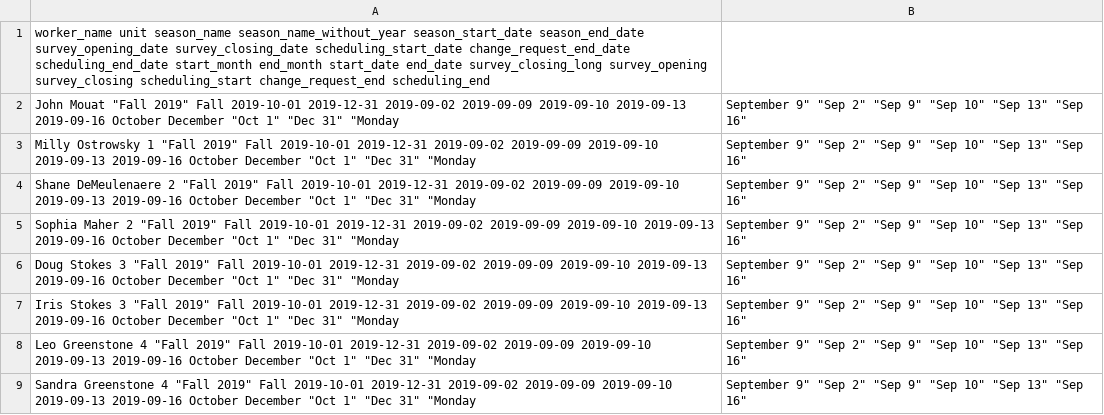
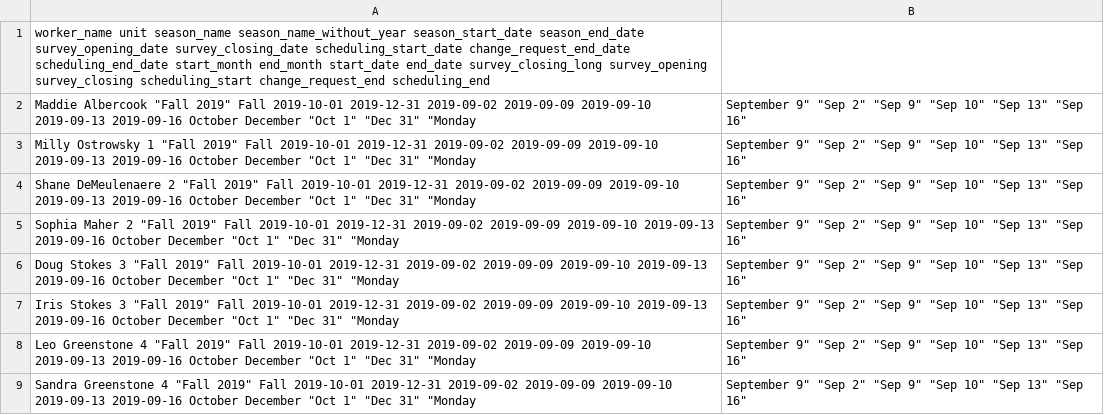
Before and after one commit to kenatsun/sched, a CSV file: public/docs/announcement - workers list.csv, drawn as a sheet; only a part is shown.

```diff
--- a/public/docs/announcement - workers list.csv
+++ b/public/docs/announcement - workers list.csv
@@ -1,3 +1,3 @@
 worker_name	unit	season_name	season_name_without_year	season_start_date	season_end_date	survey_opening_date	survey_closing_date	scheduling_start_date	change_request_end_date	scheduling_end_date	start_month	end_month	start_date	end_date	survey_closing_long	survey_opening	survey_closing	scheduling_start	change_request_end	scheduling_end
-"John Mouat"		"Fall 2019"	Fall	2019-10-01	2019-12-31	2019-09-02	2019-09-09	2019-09-10	2019-09-13	2019-09-16	October	December	"Oct 1"	"Dec 31"	"Monday, September 9"	"Sep 2"	"Sep 9"	"Sep 10"	"Sep 13"	"Sep 16"
+"Maddie Albercook"		"Fall 2019"	Fall	2019-10-01	2019-12-31	2019-09-02	2019-09-09	2019-09-10	2019-09-13	2019-09-16	October	December	"Oct 1"	"Dec 31"	"Monday, September 9"	"Sep 2"	"Sep 9"	"Sep 10"	"Sep 13"	"Sep 16"
 "Milly Ostrowsky"	1	"Fall 2019"	Fall	2019-10-01	2019-12-31	2019-09-02	2019-09-09	2019-09-10	2019-09-13	2019-09-16	October	December	"Oct 1"	"Dec 31"	"Monday, September 9"	"Sep 2"	"Sep 9"	"Sep 10"	"Sep 13"	"Sep 16"
```
Also changed, not shown: 4 other files.
